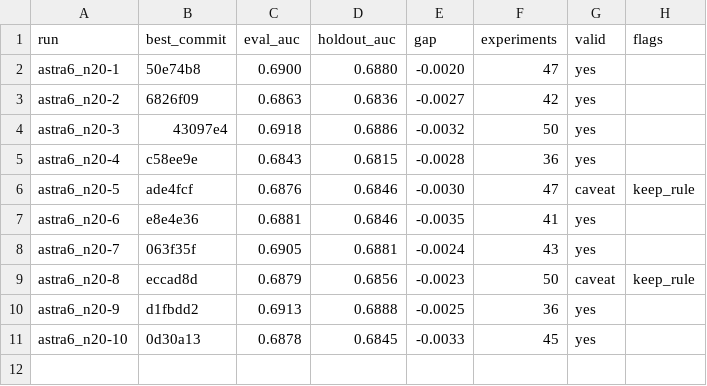
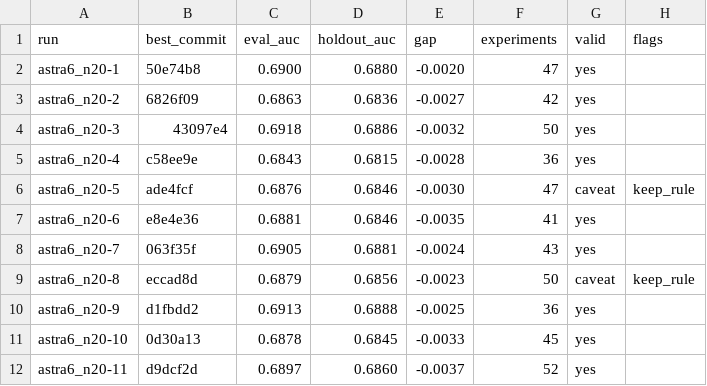
Before and after one commit to szilard/xgboost-autoresearch-minimal3-runs, a TSV file: run-multi/astra6_n20/holdout_auc.tsv, drawn as a sheet.

```diff
--- a/run-multi/astra6_n20/holdout_auc.tsv
+++ b/run-multi/astra6_n20/holdout_auc.tsv
@@ -11 +11,2 @@ astra6_n20-9	d1fbdd2	0.6913	0.6888	-0.0025	36	yes
 astra6_n20-10	0d30a13	0.6878	0.6845	-0.0033	45	yes	
+astra6_n20-11	d9dcf2d	0.6897	0.6860	-0.0037	52	yes	
```
Also changed, not shown: 24 other files.
